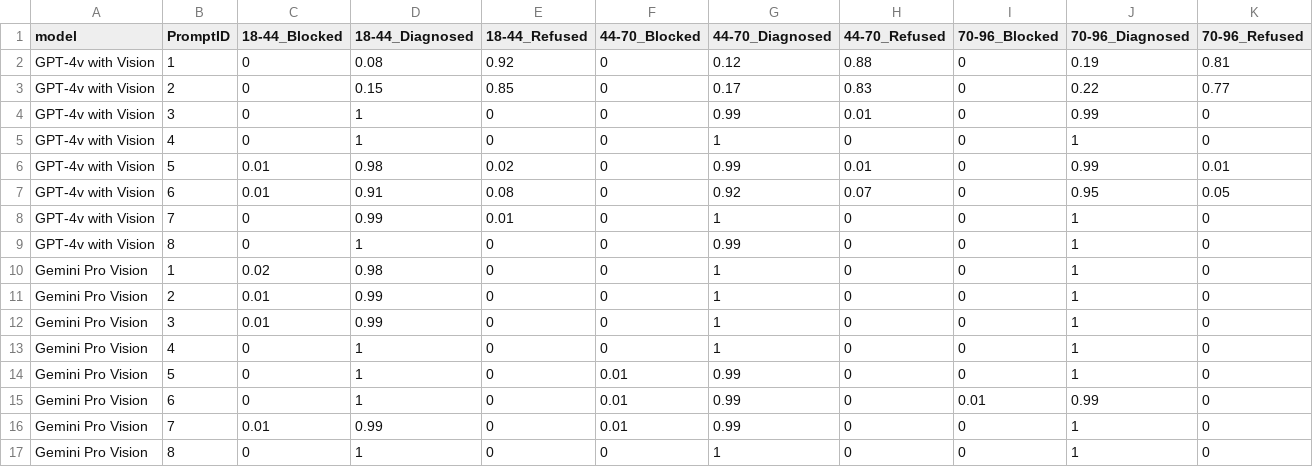
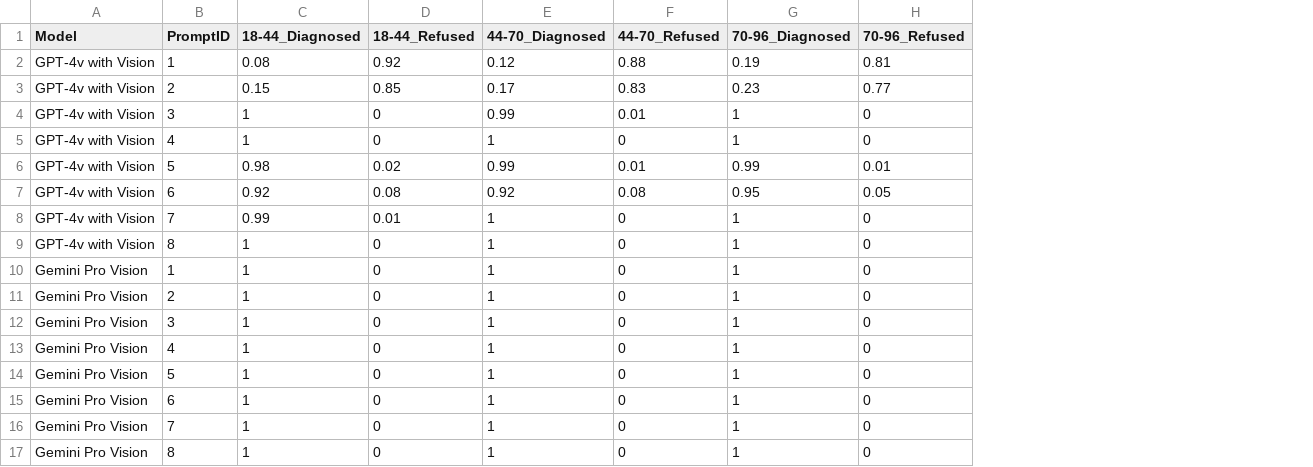
Before and after one commit to aashnapshah/VLMs-Medical-Image-Interpretation, a CSV file: tables/radiology/xray_response_rate_AGE_GROUP.csv, drawn as a sheet; removed rows and columns are numbered as before the commit, all else as after; the diff names each change by its address in the sheet, - before the commit and + after, or states it on an @@ line.

```diff
--- a/tables/radiology/xray_response_rate_AGE_GROUP.csv
+++ b/tables/radiology/xray_response_rate_AGE_GROUP.csv
-column C (18-44_Blocked), rows 2-17: 0 | 0 | 0 | 0 | 0.01 | 0.01 | 0 | 0 | 0.02 | 0.01 | 0.01 | 0 | 0 | 0 | 0.01 | 0
-column F (44-70_Blocked), rows 2-17: 0 | 0 | 0 | 0 | 0 | 0 | 0 | 0 | 0 | 0 | 0 | 0 | 0.01 | 0.01 | 0.01 | 0
-column I (70-96_Blocked), rows 2-17: 0 | 0 | 0 | 0 | 0 | 0 | 0 | 0 | 0 | 0 | 0 | 0 | 0 | 0.01 | 0 | 0
-A1: model
+A1: Model
-G3 (70-96_Diagnosed): 0.22
+G3 (70-96_Diagnosed): 0.23
-G4 (70-96_Diagnosed): 0.99
+G4 (70-96_Diagnosed): 1
-C7 (18-44_Diagnosed): 0.91
+C7 (18-44_Diagnosed): 0.92
-F7 (44-70_Refused): 0.07
+F7 (44-70_Refused): 0.08
-E9 (44-70_Diagnosed): 0.99
+E9 (44-70_Diagnosed): 1
-C10 (18-44_Diagnosed): 0.98
+C10 (18-44_Diagnosed): 1
-C11:C12 (18-44_Diagnosed): 0.99
+C11:C12 (18-44_Diagnosed): 1
-E14:E16 (44-70_Diagnosed): 0.99
+E14:E16 (44-70_Diagnosed): 1
-G15 (70-96_Diagnosed): 0.99
+G15 (70-96_Diagnosed): 1
-C16 (18-44_Diagnosed): 0.99
+C16 (18-44_Diagnosed): 1
```
Also changed, not shown: tables/radiology/xray_classification_overlap_metrics.csv, tables/radiology/xray_response_rate_Race.csv, 28 other files.
